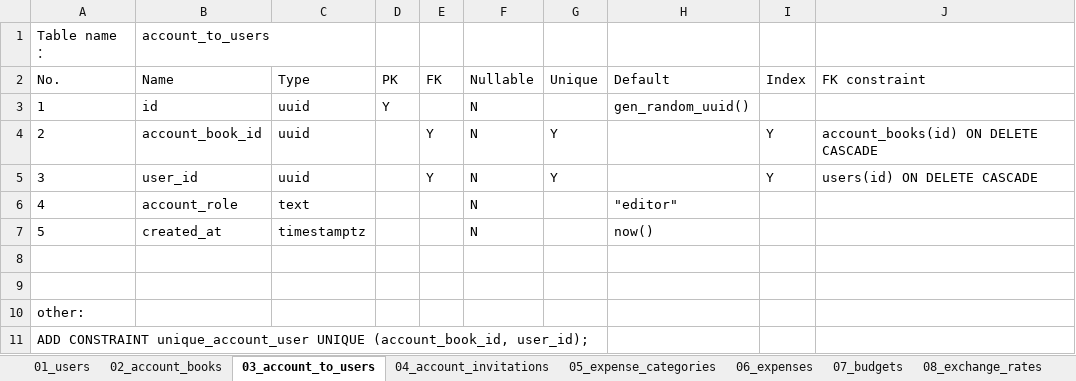
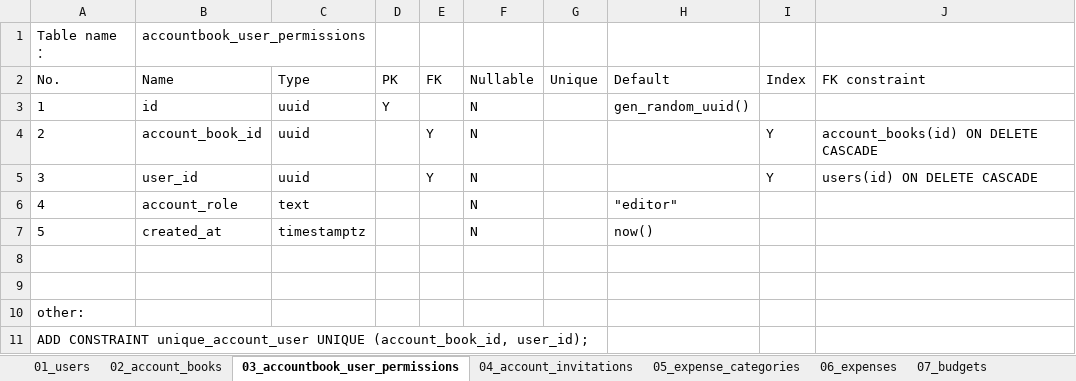
Before and after one commit to w9029/expense_statistics, an Excel workbook: documents/database/databases.xlsx, sheet 03_accountbook_user_permissions, drawn as a sheet; only a part is shown; values as stored, in another font and other column widths than the file's, no borders; the diff names each change by its address in the sheet, - before the commit and + after, or states it on an @@ line.

```diff
--- a/documents/database/databases.xlsx (sheet 03_accountbook_user_permissions)
+++ b/documents/database/databases.xlsx (sheet 03_accountbook_user_permissions)
-sheet tab: 03_account_to_users
+sheet tab: 03_accountbook_user_permissions
-B1: account_to_users
+B1: accountbook_user_permissions
-G4:G5: Y
+G4:G5: (empty)
```
Also changed, not shown: sheet 09_notifications, sheet 10_auth_refresh_tokens, sheet 02_account_books, sheet 01_users, sheet 04_account_invitations, sheet 06_expenses, 2 more sheets, 14 other files.
